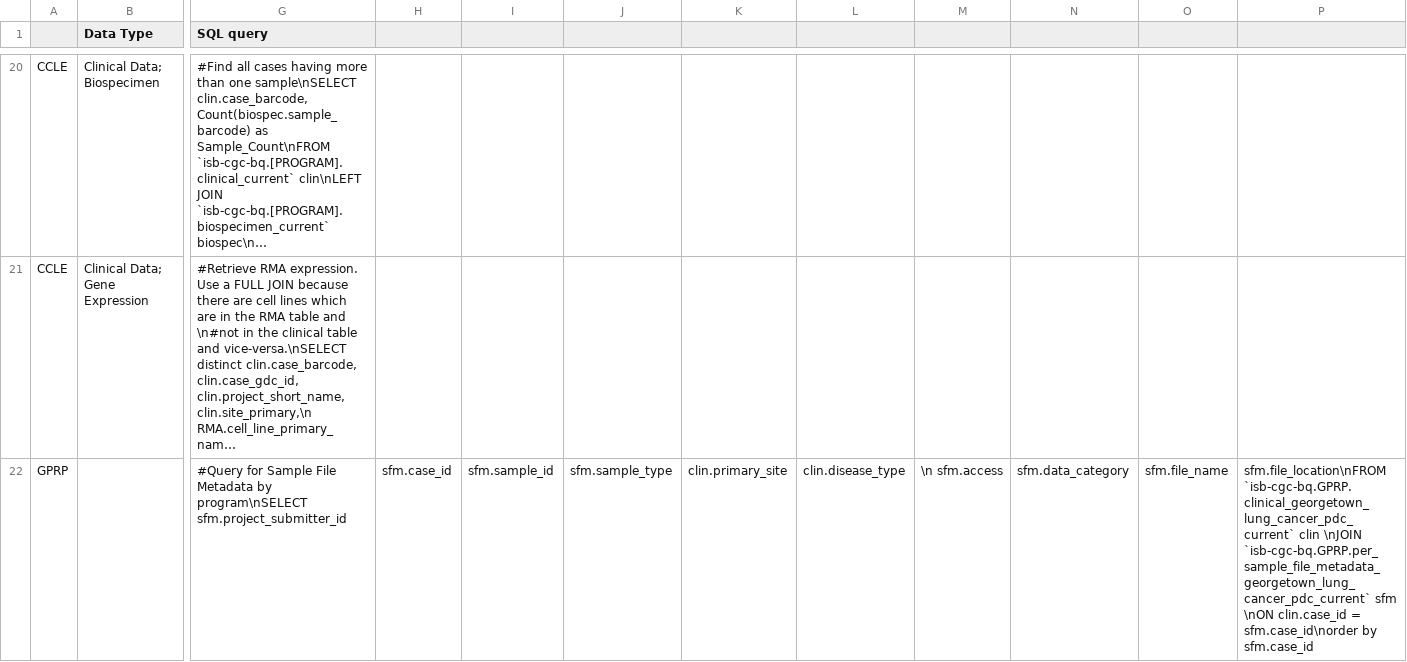
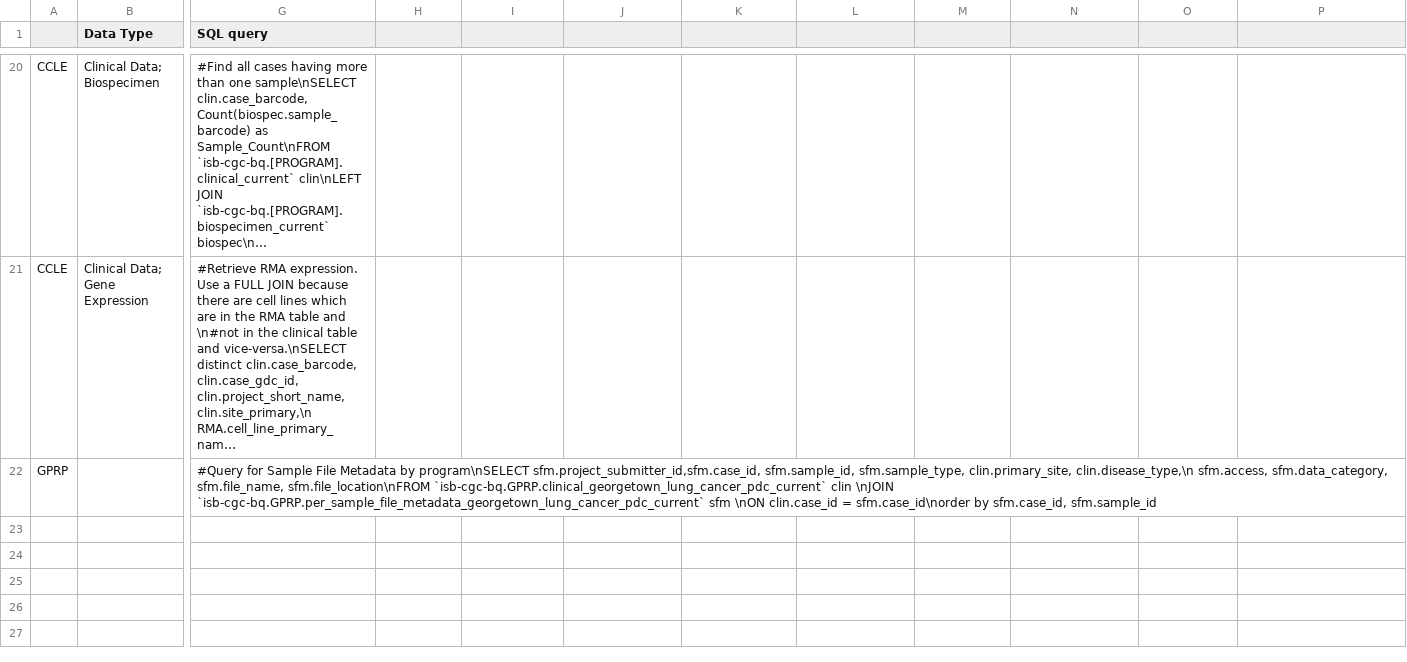
Before and after one commit to isb-cgc/BQEcosystem, a CSV file: BQ_SQL_Examples/bq_ecosys_bq_useful_join.csv, drawn as a sheet; only a part is shown, gaps mark what is left out; long unchanged cells end in …; removed rows and columns are numbered as before the commit, all else as after; rows hold the shown columns only; the diff names each change by its address in the sheet, - before the commit and + after, or states it on an @@ line.

Commit message:
Update bq_ecosys_bq_useful_join.csv

```diff
--- a/BQ_SQL_Examples/bq_ecosys_bq_useful_join.csv
+++ b/BQ_SQL_Examples/bq_ecosys_bq_useful_join.csv
-row 22: GPRP |  | #Query for Sample File Metadata by program\nSELECT sfm.project_submitter_id | sfm.case_id | sfm.sample_id | sfm.sample_type | clin.primary_site | clin.disease_type | \n sfm.access | sfm.data_category | sfm.file_name | sfm.file_location\nFROM `isb-cgc-bq.GPRP.clinical_georgetown_lung_cancer_pdc_current` clin \nJOIN `isb-cgc-bq.GPRP.per_sample_file_metadata_georgetown_lung_cancer_pdc_current` sfm \nON clin.case_id = sfm.case_id\norder by sfm.case_id
+row 22: GPRP |  | #Query for Sample File Metadata by program\nSELECT sfm.project_submitter_id,sfm.case_id, sfm.sample_id, sfm.sample_type, clin.primary_site, clin.disease_type,\n sfm.access, sfm.data_category, sfm.file_name, sfm.file_location\nFROM `isb-cgc-bq.GPRP.clinical_georgetown_lung_cancer_pdc_current` clin \nJOIN `isb-cgc-bq.GPRP.per_sample_file_metadata_georgetown_lung_cancer_pdc_current` sfm \nON clin.case_id = sfm.case_id\norder by sfm.case_id, sfm.sample_id
```
